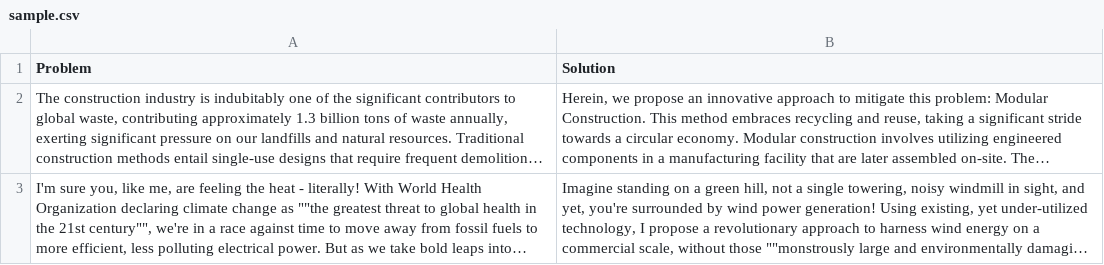
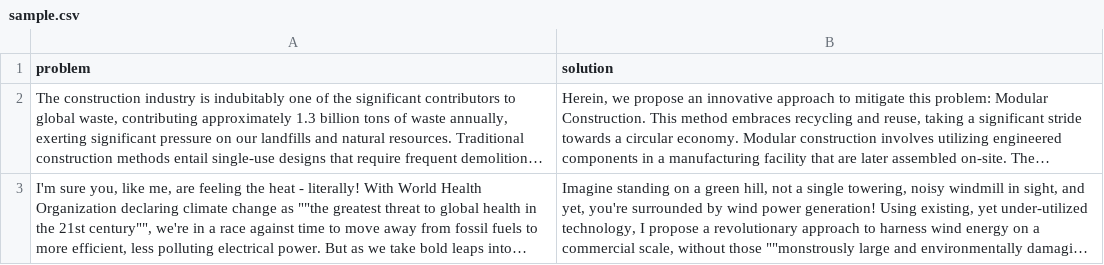
Before and after one commit to ethancchen/midori, a CSV file: webapp/sample.csv, drawn as a sheet; only a part is shown; long unchanged cells end in …; the diff names each change by its address in the sheet, - before the commit and + after, or states it on an @@ line.

```diff
--- a/webapp/sample.csv
+++ b/webapp/sample.csv
-A1: Problem
+A1: problem
-B1: Solution
+B1: solution
```
Also changed, not shown: 4 other files.
